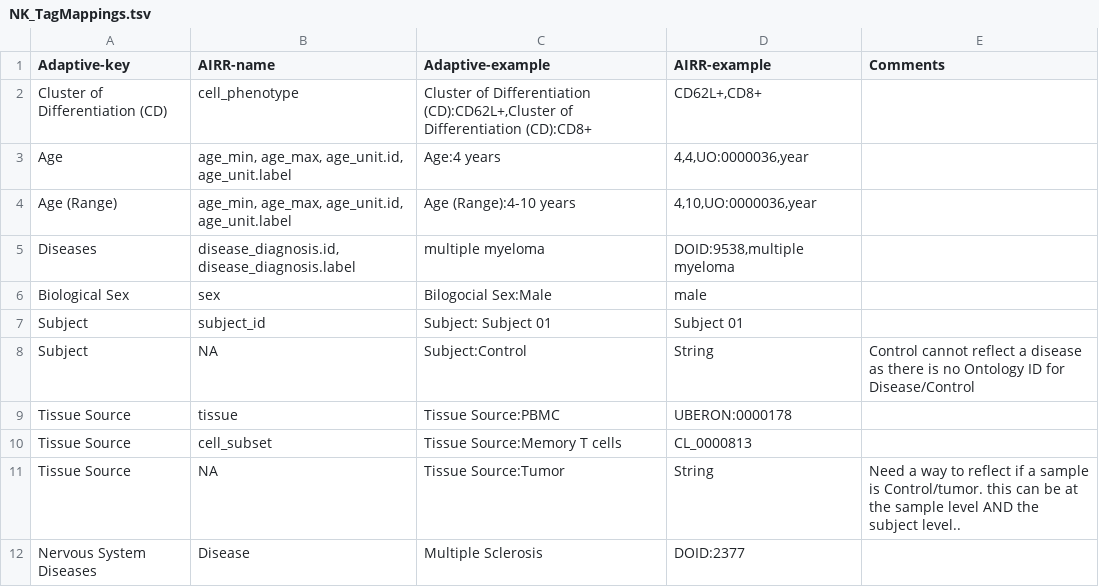
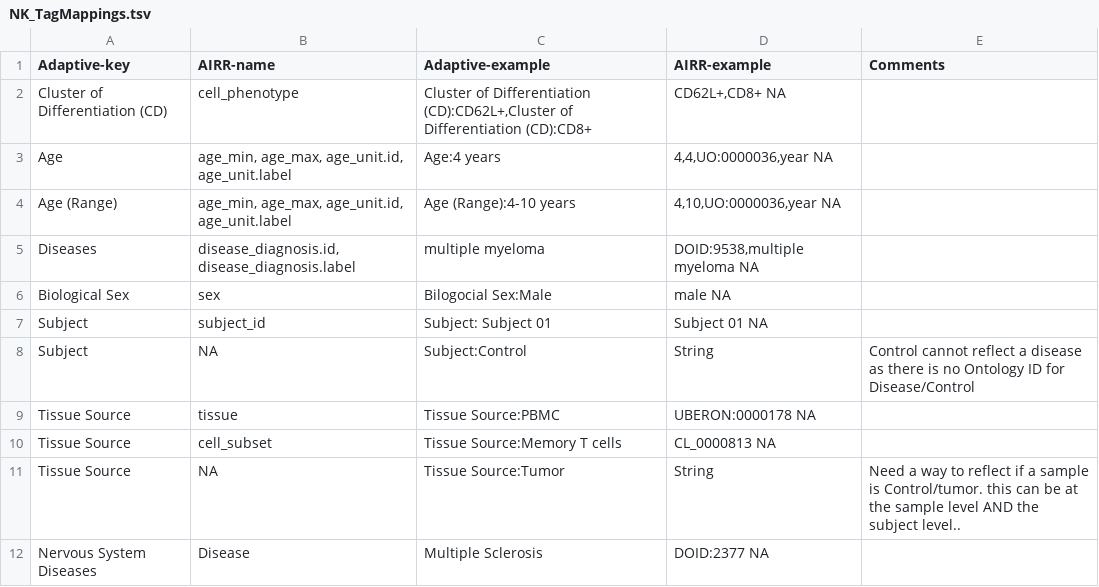
Before and after one commit to sfu-ireceptor/AIRR-seqAA, a TSV file: Mapping_Files/NK_TagMappings.tsv, drawn as a sheet.

Commit message:
fixed columns

```diff
--- a/Mapping_Files/NK_TagMappings.tsv
+++ b/Mapping_Files/NK_TagMappings.tsv
@@ -1,12 +1,12 @@
 Adaptive-key	AIRR-name	Adaptive-example	AIRR-example	Comments
-Cluster of Differentiation (CD)	cell_phenotype	Cluster of Differentiation (CD):CD62L+,Cluster of Differentiation (CD):CD8+	CD62L+,CD8+
-Age	age_min, age_max, age_unit.id, age_unit.label	Age:4 years	4,4,UO:0000036,year
-Age (Range)	age_min, age_max, age_unit.id, age_unit.label	Age (Range):4-10 years	4,10,UO:0000036,year
-Diseases	disease_diagnosis.id, disease_diagnosis.label	multiple myeloma	DOID:9538,multiple myeloma
-Biological Sex	sex	Bilogocial Sex:Male	male
-Subject	subject_id	Subject: Subject 01	Subject 01
+Cluster of Differentiation (CD)	cell_phenotype	Cluster of Differentiation (CD):CD62L+,Cluster of Differentiation (CD):CD8+	CD62L+,CD8+ NA
+Age	age_min, age_max, age_unit.id, age_unit.label	Age:4 years	4,4,UO:0000036,year NA
+Age (Range)	age_min, age_max, age_unit.id, age_unit.label	Age (Range):4-10 years	4,10,UO:0000036,year  NA
+Diseases	disease_diagnosis.id, disease_diagnosis.label	multiple myeloma	DOID:9538,multiple myeloma  NA
+Biological Sex	sex	Bilogocial Sex:Male	male  NA
+Subject	subject_id	Subject: Subject 01	Subject 01  NA
 Subject	NA	Subject:Control	String	Control cannot reflect a disease as there is no Ontology ID for Disease/Control
-Tissue Source	tissue	Tissue Source:PBMC	UBERON:0000178
-Tissue Source	cell_subset	Tissue Source:Memory T cells	CL_0000813
+Tissue Source	tissue	Tissue Source:PBMC	UBERON:0000178  NA
+Tissue Source	cell_subset	Tissue Source:Memory T cells	CL_0000813  NA
 Tissue Source	NA	Tissue Source:Tumor	String	Need a way to reflect if a sample is Control/tumor. this can be at the sample level AND the subject level..
-Nervous System Diseases	Disease	Multiple Sclerosis	DOID:2377
+Nervous System Diseases	Disease	Multiple Sclerosis	DOID:2377 NA
```
